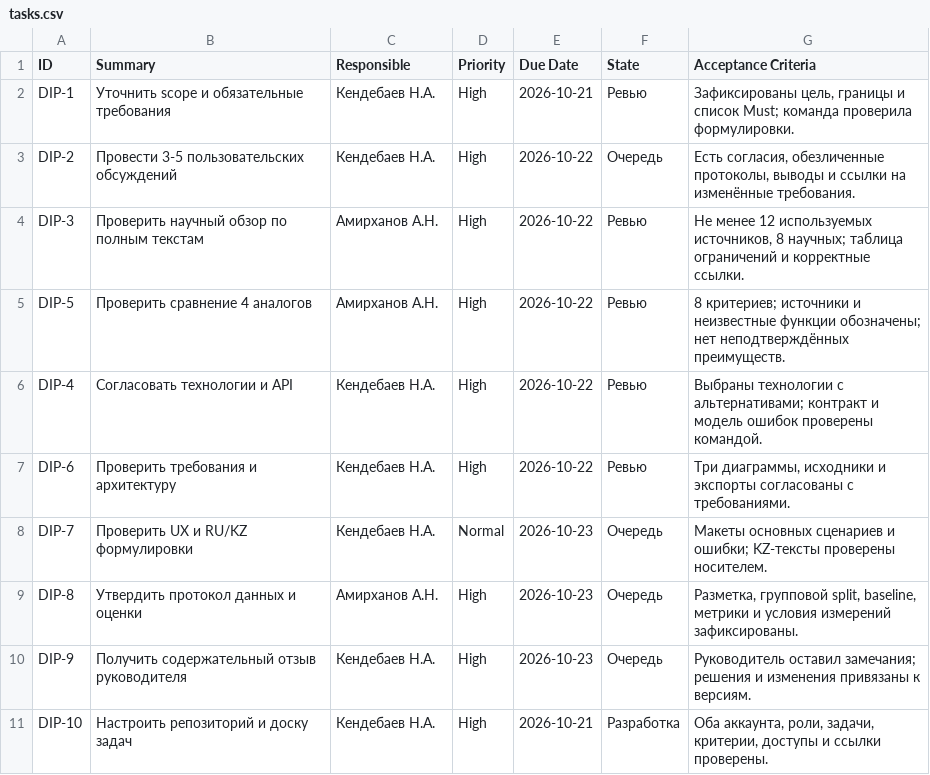
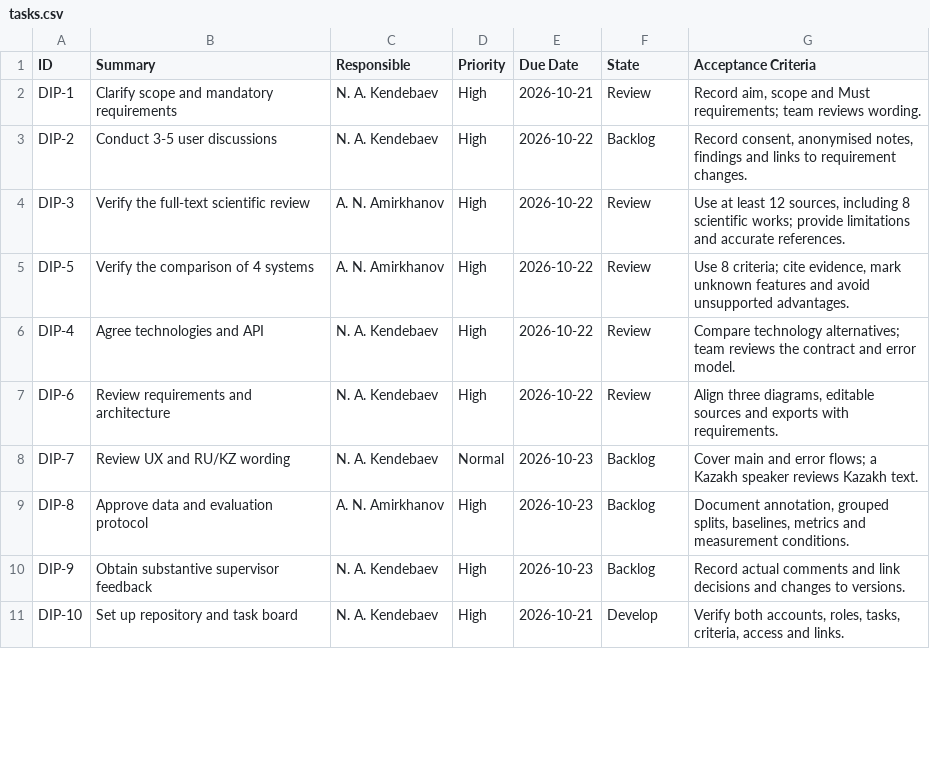
Before and after one commit to Kendebaev/FraudShield, a CSV file: management/tasks.csv, drawn as a sheet; only a part is shown; the diff covers the shown part only.

Commit message:
DIP-12: Translate diploma materials and task evidence into English

```diff
--- a/management/tasks.csv
+++ b/management/tasks.csv
@@ -1,11 +1,11 @@
 ID,Summary,Responsible,Priority,Due Date,State,Acceptance Criteria
-DIP-1,Уточнить scope и обязательные требования,Кендебаев Н.А.,High,2026-10-21,Ревью,"Зафиксированы цель, границы и список Must; команда проверила формулировки."
-DIP-2,Провести 3-5 пользовательских обсуждений,Кендебаев Н.А.,High,2026-10-22,Очередь,"Есть согласия, обезличенные протоколы, выводы и ссылки на изменённые требования."
-DIP-3,Проверить научный обзор по полным текстам,Амирханов А.Н.,High,2026-10-22,Ревью,"Не менее 12 используемых источников, 8 научных; таблица ограничений и корректные ссылки."
-DIP-5,Проверить сравнение 4 аналогов,Амирханов А.Н.,High,2026-10-22,Ревью,8 критериев; источники и неизвестные функции обозначены; нет неподтверждённых преимуществ.
-DIP-4,Согласовать технологии и API,Кендебаев Н.А.,High,2026-10-22,Ревью,Выбраны технологии с альтернативами; контракт и модель ошибок проверены командой.
-DIP-6,Проверить требования и архитектуру,Кендебаев Н.А.,High,2026-10-22,Ревью,"Три диаграммы, исходники и экспорты согласованы с требованиями."
-DIP-7,Проверить UX и RU/KZ формулировки,Кендебаев Н.А.,Normal,2026-10-23,Очередь,Макеты основных сценариев и ошибки; KZ-тексты проверены носителем.
-DIP-8,Утвердить протокол данных и оценки,Амирханов А.Н.,High,2026-10-23,Очередь,"Разметка, групповой split, baseline, метрики и условия измерений зафиксированы."
-DIP-9,Получить содержательный отзыв руководителя,Кендебаев Н.А.,High,2026-10-23,Очередь,Руководитель оставил замечания; решения и изменения привязаны к версиям.
-DIP-10,Настроить репозиторий и доску задач,Кендебаев Н.А.,High,2026-10-21,Разработка,"Оба аккаунта, роли, задачи, критерии, доступы и ссылки проверены."
+DIP-1,Clarify scope and mandatory requirements,N. A. Kendebaev,High,2026-10-21,Review,"Record aim, scope and Must requirements; team reviews wording."
+DIP-2,Conduct 3-5 user discussions,N. A. Kendebaev,High,2026-10-22,Backlog,"Record consent, anonymised notes, findings and links to requirement changes."
+DIP-3,Verify the full-text scientific review,A. N. Amirkhanov,High,2026-10-22,Review,"Use at least 12 sources, including 8 scientific works; provide limitations and accurate references."
+DIP-5,Verify the comparison of 4 systems,A. N. Amirkhanov,High,2026-10-22,Review,"Use 8 criteria; cite evidence, mark unknown features and avoid unsupported advantages."
+DIP-4,Agree technologies and API,N. A. Kendebaev,High,2026-10-22,Review,Compare technology alternatives; team reviews the contract and error model.
+DIP-6,Review requirements and architecture,N. A. Kendebaev,High,2026-10-22,Review,"Align three diagrams, editable sources and exports with requirements."
+DIP-7,Review UX and RU/KZ wording,N. A. Kendebaev,Normal,2026-10-23,Backlog,Cover main and error flows; a Kazakh speaker reviews Kazakh text.
+DIP-8,Approve data and evaluation protocol,A. N. Amirkhanov,High,2026-10-23,Backlog,"Document annotation, grouped splits, baselines, metrics and measurement conditions."
+DIP-9,Obtain substantive supervisor feedback,N. A. Kendebaev,High,2026-10-23,Backlog,Record actual comments and link decisions and changes to versions.
+DIP-10,Set up repository and task board,N. A. Kendebaev,High,2026-10-21,Develop,"Verify both accounts, roles, tasks, criteria, access and links."
```
Also changed, not shown: 20 edited cells elsewhere in this file, 19 other files.
